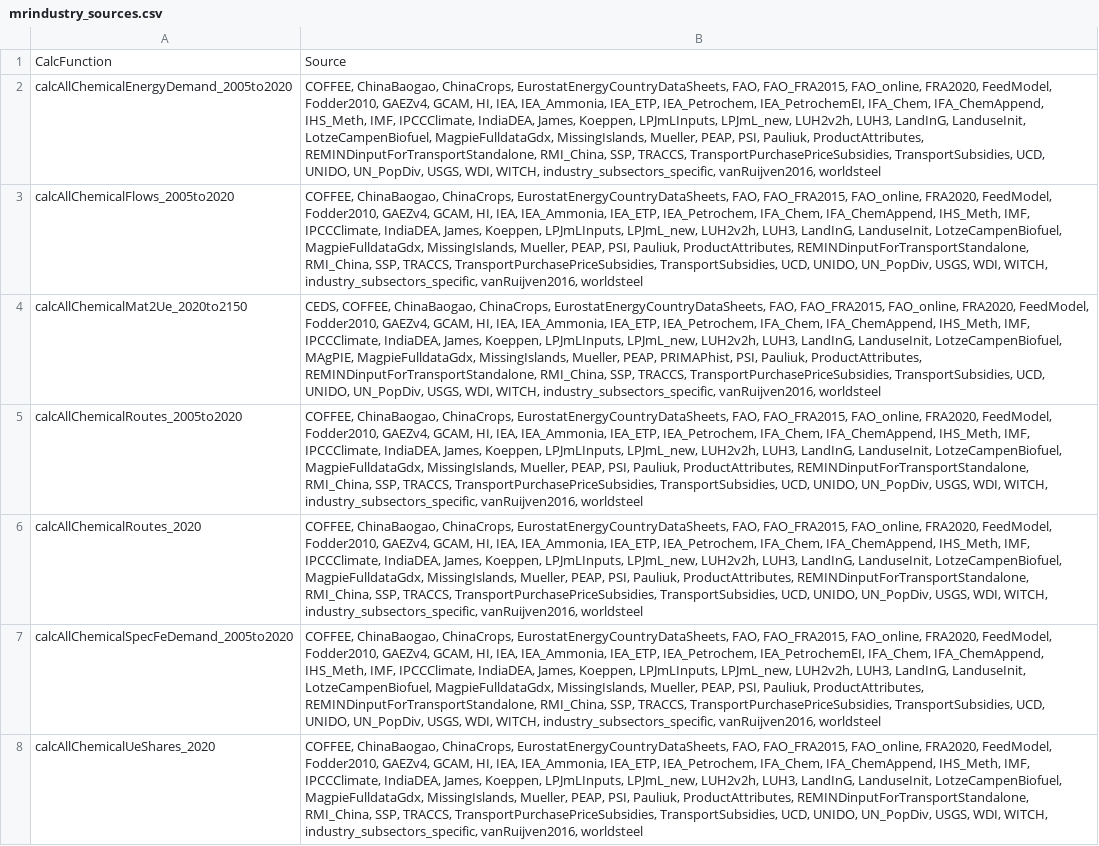
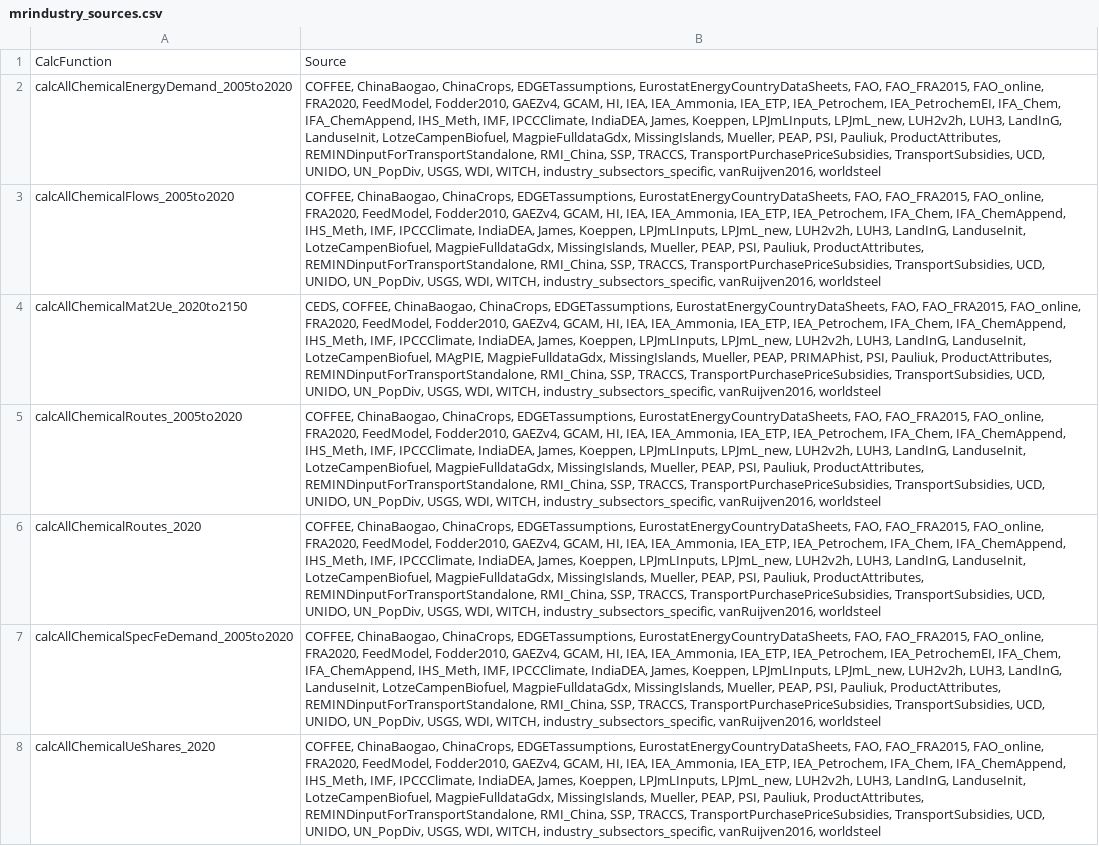
Before and after one commit to pik-piam/mrindustry, a CSV file: inst/mrindustry_sources.csv, drawn as a sheet; only a part is shown; the diff covers the shown part only; the diff names each change by its address in the sheet, - before the commit and + after, or states it on an @@ line.

Commit message:
ci: update the sources list to the current upstream packages (#91)
* ci: update the sources list to the current upstream packages

The check on main failed because `mrindustry_sources.csv` was
generated with different versions of the upstream madrat packages than
what CI installs now. (Concretely, mrtransport added
the source EDGETassumptions and IMF was added to mrdrivers/GDPuc).

* buildLibrary

```diff
--- a/inst/mrindustry_sources.csv
+++ b/inst/mrindustry_sources.csv
-B2: …ChinaBaogao, ChinaCrops, EurostatEnergyCountryDataSheets, FAO,…
+B2: …ChinaBaogao, ChinaCrops, EDGETassumptions, EurostatEnergyCountryDataSheets, FAO,…
-B3: …ChinaBaogao, ChinaCrops, EurostatEnergyCountryDataSheets, FAO,…
+B3: …ChinaBaogao, ChinaCrops, EDGETassumptions, EurostatEnergyCountryDataSheets, FAO,…
-B4: …ChinaBaogao, ChinaCrops, EurostatEnergyCountryDataSheets, FAO,…
+B4: …ChinaBaogao, ChinaCrops, EDGETassumptions, EurostatEnergyCountryDataSheets, FAO,…
-B5:B6: …ChinaBaogao, ChinaCrops, EurostatEnergyCountryDataSheets, FAO,…
+B5:B6: …ChinaBaogao, ChinaCrops, EDGETassumptions, EurostatEnergyCountryDataSheets, FAO,…
-B7: …ChinaBaogao, ChinaCrops, EurostatEnergyCountryDataSheets, FAO,…
+B7: …ChinaBaogao, ChinaCrops, EDGETassumptions, EurostatEnergyCountryDataSheets, FAO,…
-B8: …ChinaBaogao, ChinaCrops, EurostatEnergyCountryDataSheets, FAO,…
+B8: …ChinaBaogao, ChinaCrops, EDGETassumptions, EurostatEnergyCountryDataSheets, FAO,…
```
Also changed, not shown: 19 edited cells elsewhere in this file, 4 other files.
